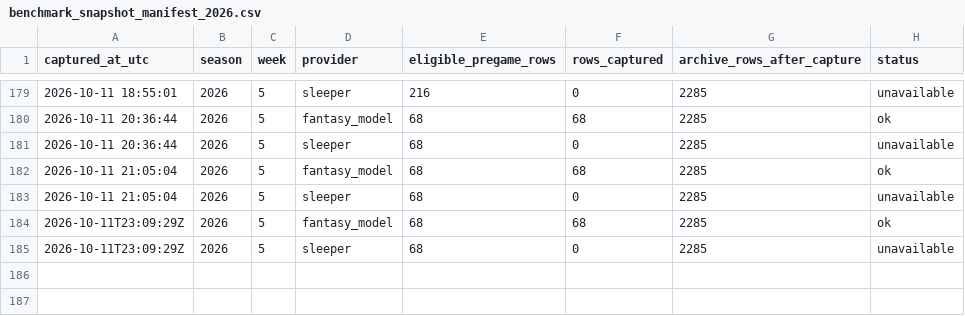
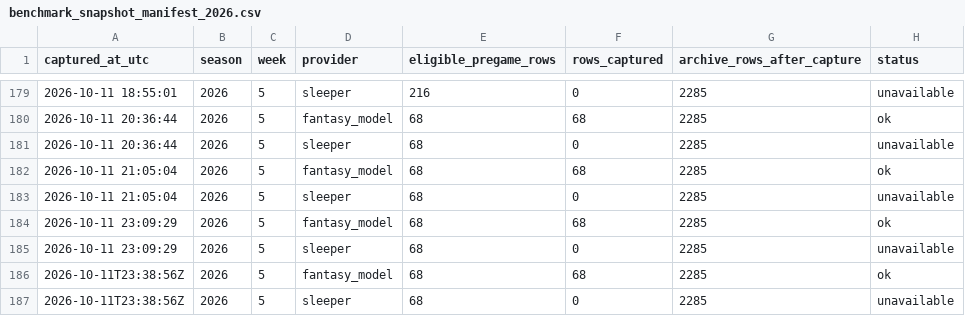
Before and after one commit to dpwrz/powers-newlon, a CSV file: output/benchmark_snapshot_manifest_2026.csv, drawn as a sheet; only a part is shown, gaps mark what is left out.

```diff
--- a/output/benchmark_snapshot_manifest_2026.csv
+++ b/output/benchmark_snapshot_manifest_2026.csv
@@ -183,3 +183,5 @@ captured_at_utc,season,week,provider,eligible_pregame_rows,rows_captured,archive
 2026-10-11 21:05:04,2026,5,sleeper,68,0,2285,unavailable
-2026-10-11T23:09:29Z,2026,5,fantasy_model,68,68,2285,ok
-2026-10-11T23:09:29Z,2026,5,sleeper,68,0,2285,unavailable
+2026-10-11 23:09:29,2026,5,fantasy_model,68,68,2285,ok
+2026-10-11 23:09:29,2026,5,sleeper,68,0,2285,unavailable
+2026-10-11T23:38:56Z,2026,5,fantasy_model,68,68,2285,ok
+2026-10-11T23:38:56Z,2026,5,sleeper,68,0,2285,unavailable
```
Also changed, not shown: output/benchmark_pregame_archive_2026.csv, output/benchmark_provider_status_2026.csv.
